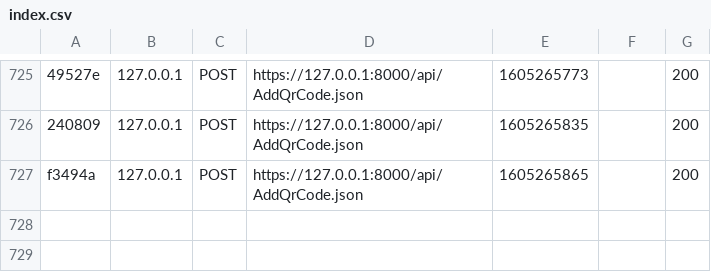
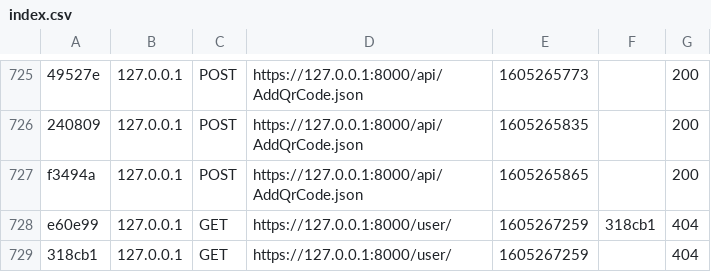
Before and after one commit to htl3r-Freepoint/backend, a CSV file: var/cache/dev/profiler/index.csv, drawn as a sheet; only a part is shown, gaps mark what is left out; the diff names each change by its address in the sheet, - before the commit and + after, or states it on an @@ line.

```diff
--- a/var/cache/dev/profiler/index.csv
+++ b/var/cache/dev/profiler/index.csv
+row 728: e60e99 | 127.0.0.1 | GET | https://127.0.0.1:8000/user/ | 1605267259 | 318cb1 | 404
+row 729: 318cb1 | 127.0.0.1 | GET | https://127.0.0.1:8000/user/ | 1605267259 |  | 404
```
Also changed, not shown: 26 other files.
